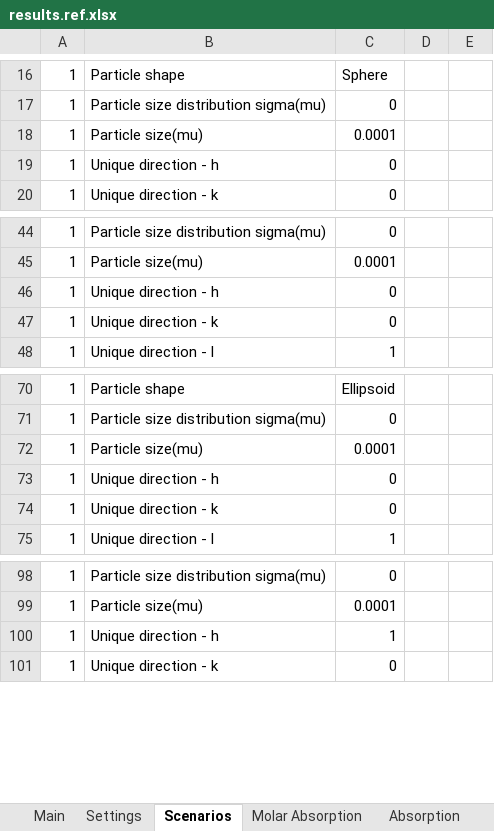
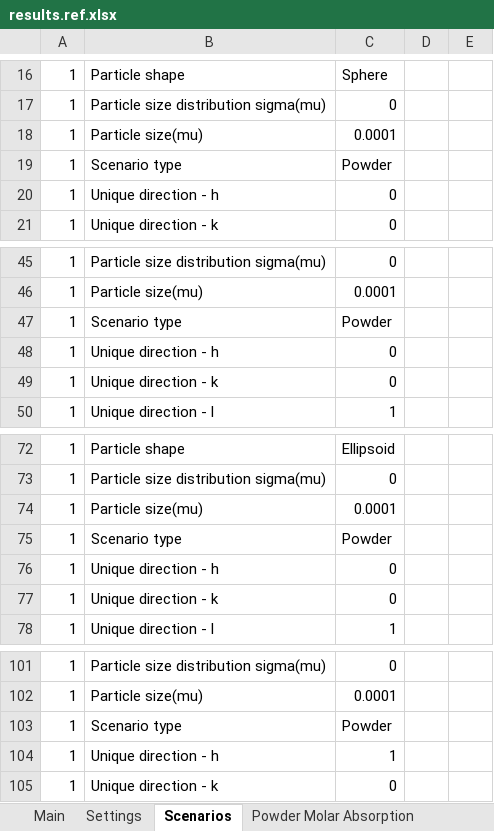
Before and after one commit to JohnKendrick/PDielec, an Excel workbook: Examples/AbInit/BaTiO3/results.ref.xlsx, sheet Scenarios, drawn as a sheet; only a part is shown, gaps mark what is left out; values as stored, in another font and other column widths than the file's, no borders; the diff names each change by its address in the sheet, - before the commit and + after, or states it on an @@ line.

```diff
--- a/Examples/AbInit/BaTiO3/results.ref.xlsx (sheet Scenarios)
+++ b/Examples/AbInit/BaTiO3/results.ref.xlsx (sheet Scenarios)
-sheet tab: Molar Absorption
+sheet tab: Powder Molar Absorption
+row 19: 1 | Scenario type | Powder
+row 47: 1 | Scenario type | Powder
+row 75: 1 | Scenario type | Powder
+row 103: 1 | Scenario type | Powder
```
Also changed, not shown: sheet Crystal R_s, sheet Crystal R_p, sheet Main, other sheet tabs, Examples/AbInit/AlAs/results.ref.xlsx, Examples/AbInit/Na2SO42/results.ref.xlsx, 36 other files.
